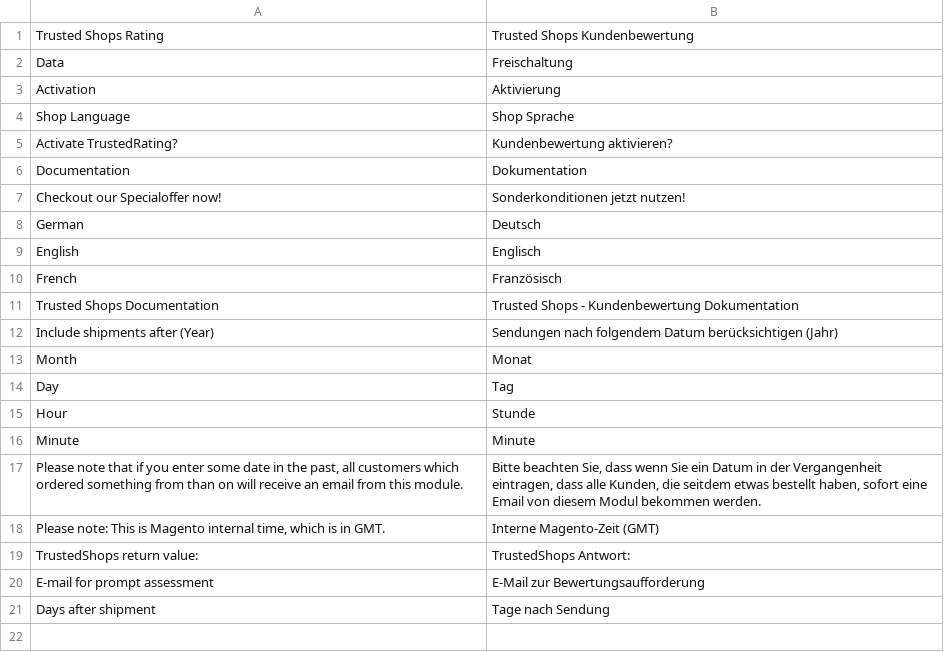
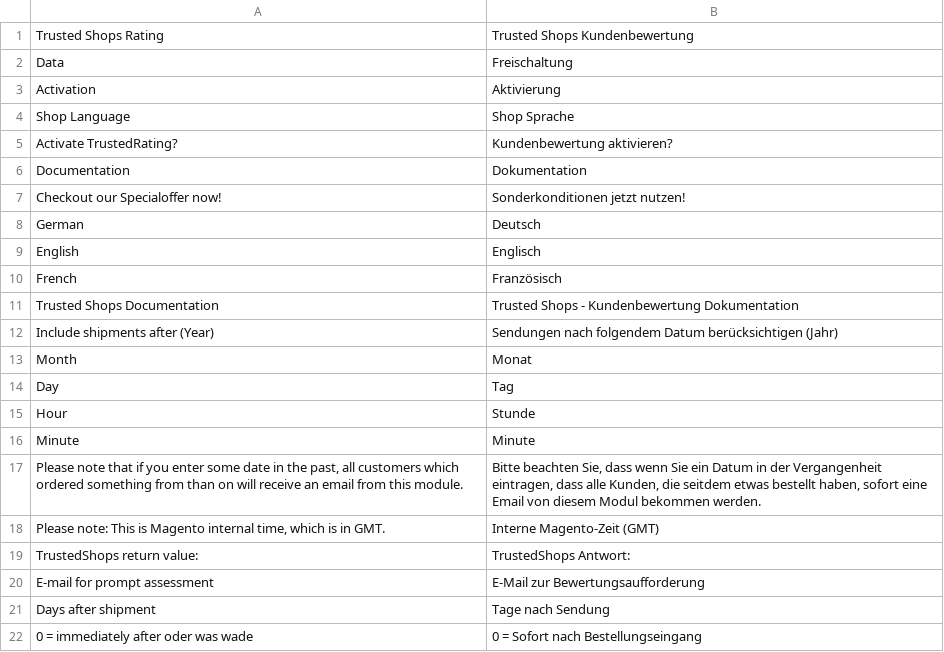
Before and after one commit to symmetrics/trustedshops_trustedrating, a CSV file: build/app/locale/de_DE/Symmetrics_TrustedRating.csv, drawn as a sheet; the diff names each change by its address in the sheet, - before the commit and + after, or states it on an @@ line.

```diff
--- a/build/app/locale/de_DE/Symmetrics_TrustedRating.csv
+++ b/build/app/locale/de_DE/Symmetrics_TrustedRating.csv
+row 22: 0 = immediately after oder was wade | 0 = Sofort nach Bestellungseingang
```
Also changed, not shown: 3 other files.
